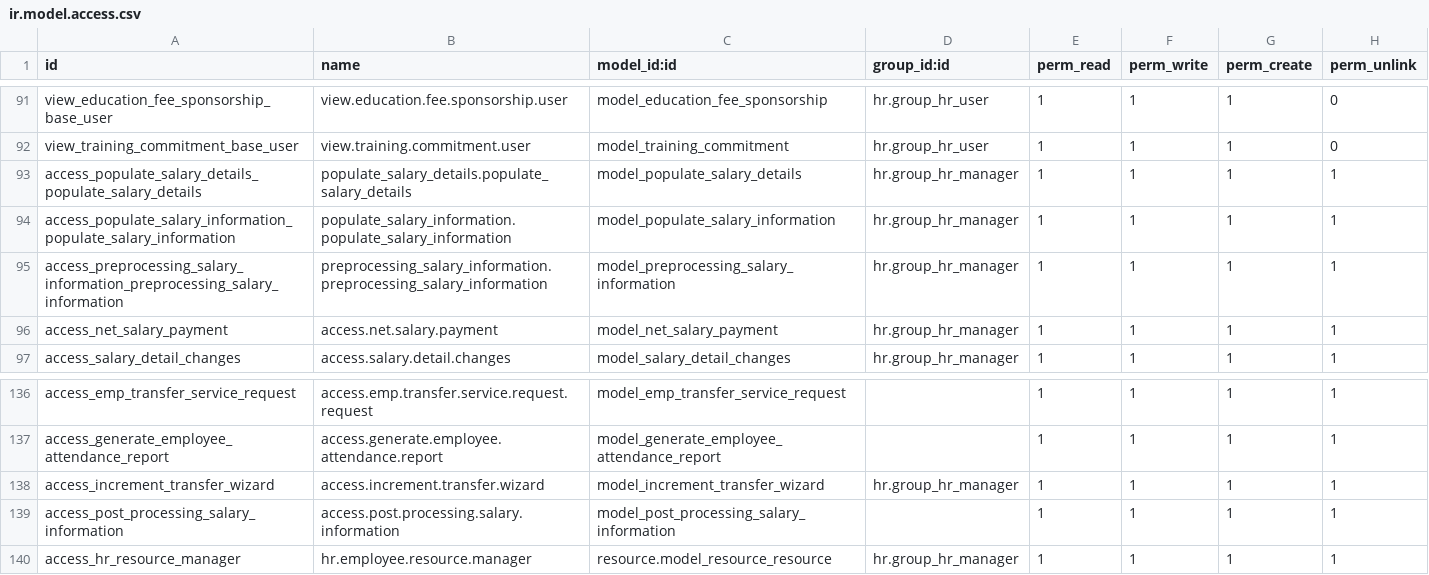
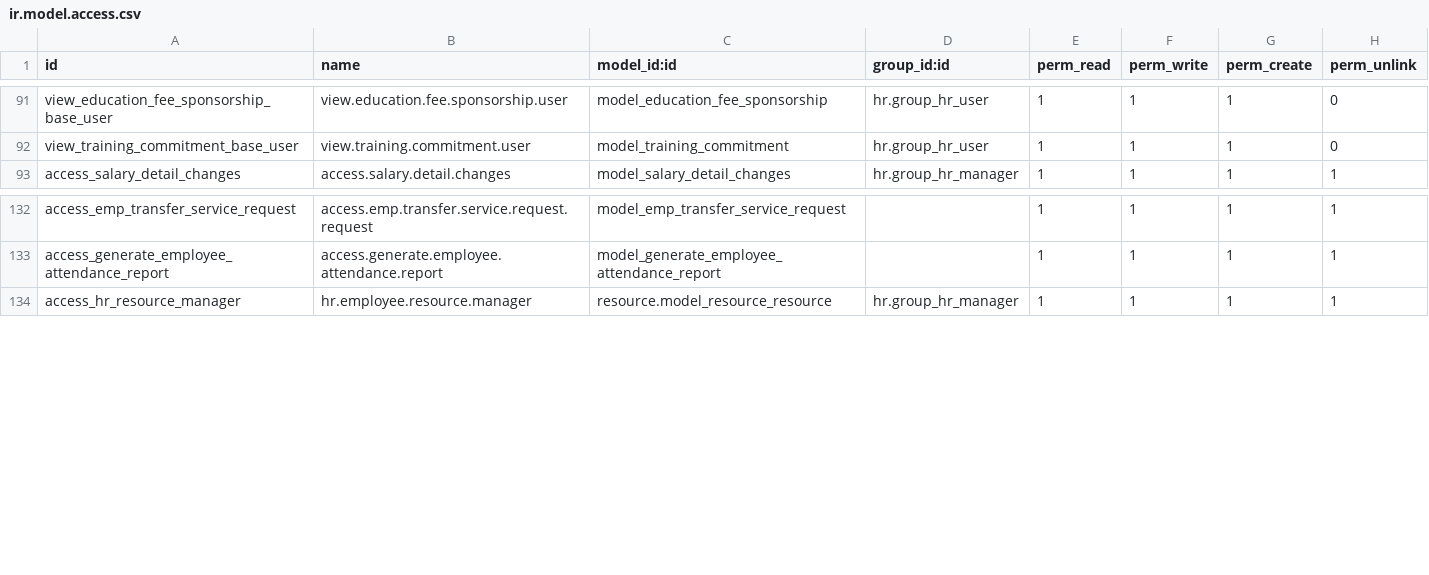
Before and after one commit to DesalegnTamirat/omni-bank-erp, a CSV file: custom_addons/hr_employee_custom/security/ir.model.access.csv, drawn as a sheet; only a part is shown, gaps mark what is left out; the diff names each change by its address in the sheet, - before the commit and + after, or states it on an @@ line.

Commit message:
Refactor HR Employee Custom Module: Remove Unused Wizards and Views
- Deleted unused wizards: bonus_transfer_wizard, compute_bonus_wizard, contract_wizard, increment_transfer_wizard, net_salary_payment_wizard, post_processing_salary_information, preprocessing_salary_information, salary_details_wizard, transaction_api.
- Removed associated XML views for the deleted wizards.
- Cleaned up hr_employee_views.xml by removing obsolete employee grade form and action.
- Updated menu items to reflect changes in the structure and removed references to deleted wizards.
- Added a new server action for syncing employee profile photos.

```diff
--- a/custom_addons/hr_employee_custom/security/ir.model.access.csv
+++ b/custom_addons/hr_employee_custom/security/ir.model.access.csv
-row 93: access_populate_salary_details_populate_salary_details | populate_salary_details.populate_salary_details | model_populate_salary_details | hr.group_hr_manager | 1 | 1 | 1 | 1
-row 94: access_populate_salary_information_populate_salary_information | populate_salary_information.populate_salary_information | model_populate_salary_information | hr.group_hr_manager | 1 | 1 | 1 | 1
-row 95: access_preprocessing_salary_information_preprocessing_salary_information | preprocessing_salary_information.preprocessing_salary_information | model_preprocessing_salary_information | hr.group_hr_manager | 1 | 1 | 1 | 1
-row 96: access_net_salary_payment | access.net.salary.payment | model_net_salary_payment | hr.group_hr_manager | 1 | 1 | 1 | 1
-row 138: access_increment_transfer_wizard | access.increment.transfer.wizard | model_increment_transfer_wizard | hr.group_hr_manager | 1 | 1 | 1 | 1
-row 139: access_post_processing_salary_information | access.post.processing.salary.information | model_post_processing_salary_information |  | 1 | 1 | 1 | 1
```
Also changed, not shown: 31 other files.
